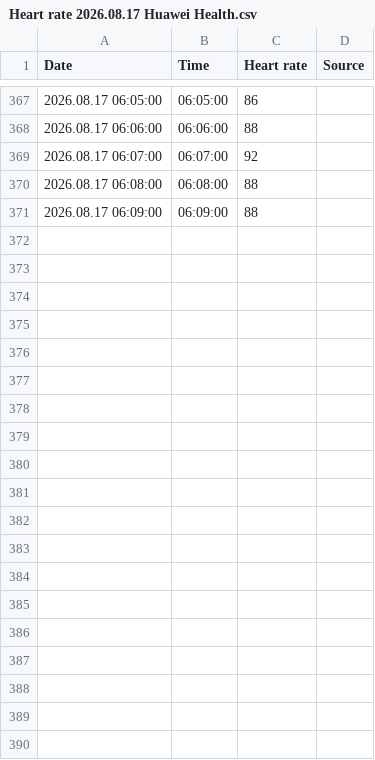
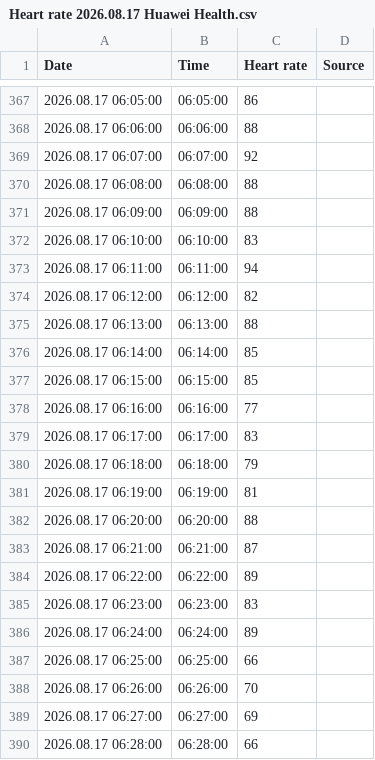
Before and after one commit to xsklencik/recovery, a CSV file: data/heart_rate_raw/Heart rate 2026.08.17 Huawei Health.csv, drawn as a sheet; only a part is shown, gaps mark what is left out; the diff covers the shown part only; the diff names each change by its address in the sheet, - before the commit and + after, or states it on an @@ line.

Commit message:
Auto: heart rate CSV Heart rate 2026.08.17 Huawei Health.csv (2026-08-17T06:23:02.907Z)

```diff
--- a/data/heart_rate_raw/Heart rate 2026.08.17 Huawei Health.csv
+++ b/data/heart_rate_raw/Heart rate 2026.08.17 Huawei Health.csv
+row 372: 2026.08.17 06:10:00 | 06:10:00 | 83
+row 373: 2026.08.17 06:11:00 | 06:11:00 | 94
+row 374: 2026.08.17 06:12:00 | 06:12:00 | 82
+row 375: 2026.08.17 06:13:00 | 06:13:00 | 88
+row 376: 2026.08.17 06:14:00 | 06:14:00 | 85
+row 377: 2026.08.17 06:15:00 | 06:15:00 | 85
+row 378: 2026.08.17 06:16:00 | 06:16:00 | 77
+row 379: 2026.08.17 06:17:00 | 06:17:00 | 83
+row 380: 2026.08.17 06:18:00 | 06:18:00 | 79
+row 381: 2026.08.17 06:19:00 | 06:19:00 | 81
+row 382: 2026.08.17 06:20:00 | 06:20:00 | 88
+row 383: 2026.08.17 06:21:00 | 06:21:00 | 87
+row 384: 2026.08.17 06:22:00 | 06:22:00 | 89
+row 385: 2026.08.17 06:23:00 | 06:23:00 | 83
+row 386: 2026.08.17 06:24:00 | 06:24:00 | 89
+row 387: 2026.08.17 06:25:00 | 06:25:00 | 66
+row 388: 2026.08.17 06:26:00 | 06:26:00 | 70
+row 389: 2026.08.17 06:27:00 | 06:27:00 | 69
+row 390: 2026.08.17 06:28:00 | 06:28:00 | 66
```
Also changed, not shown: 24 added rows elsewhere in this file.
